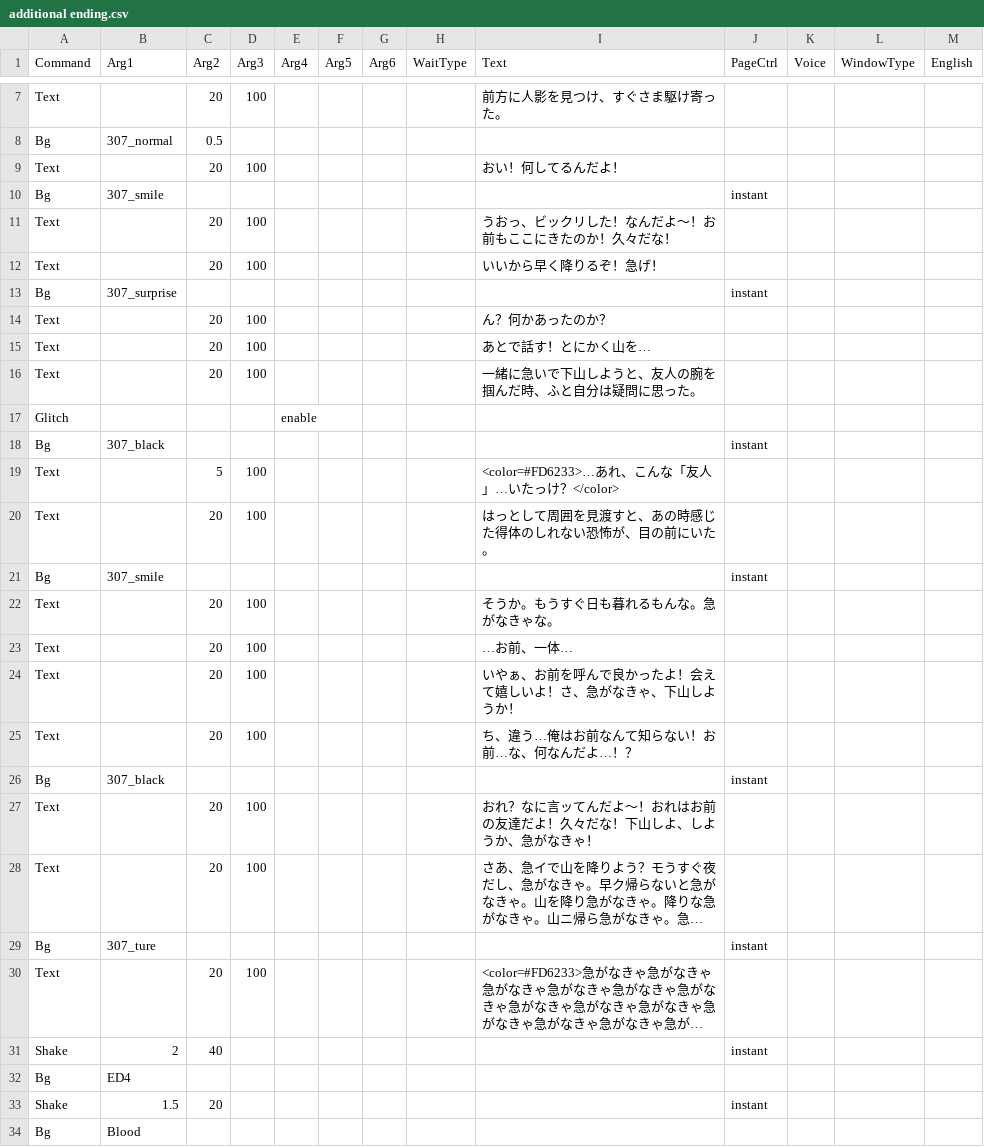
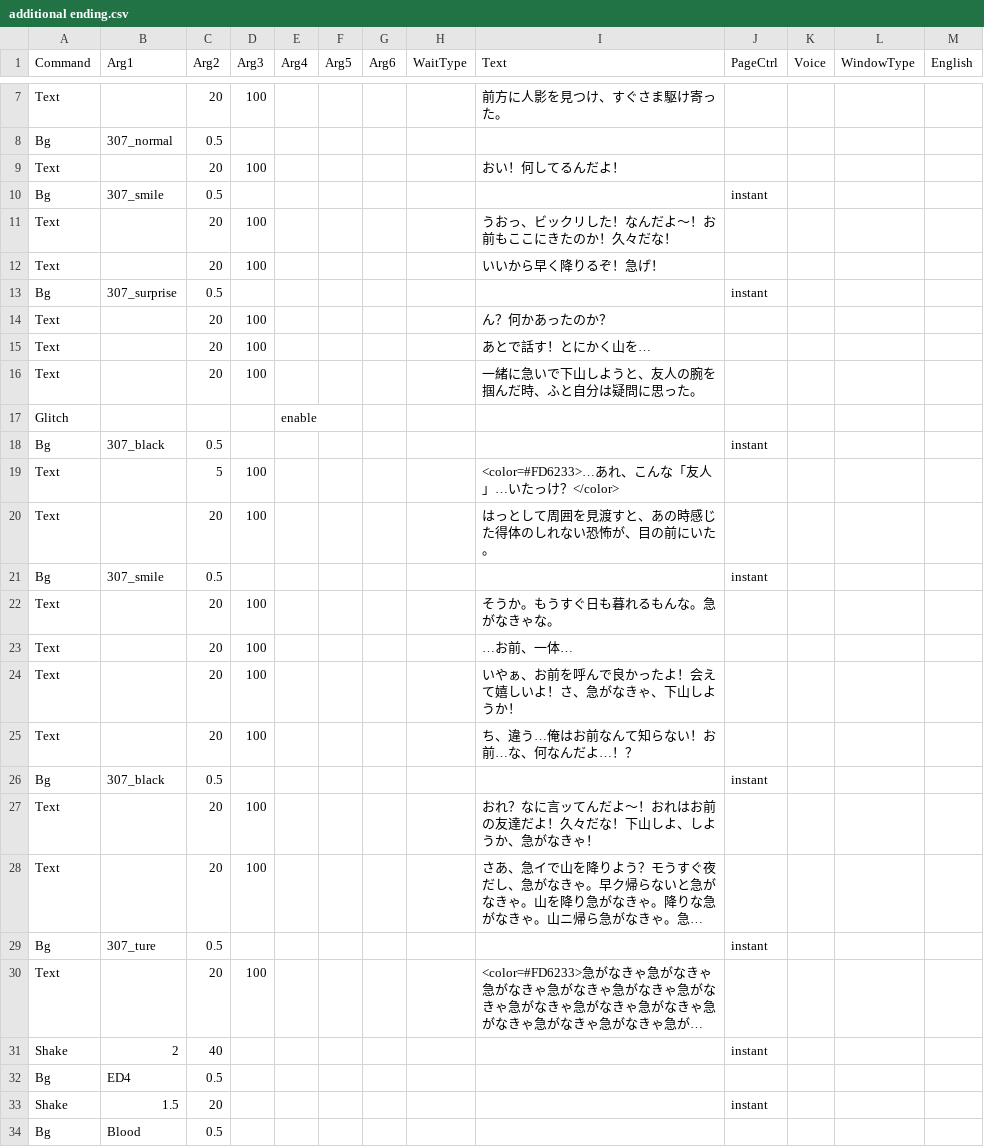
Before and after one commit to epen3420/IsogiYama, a CSV file: Assets/Datas/Scenario_Datas/additional ending.csv, drawn as a sheet; only a part is shown, gaps mark what is left out; long unchanged cells end in …; the diff names each change by its address in the sheet, - before the commit and + after, or states it on an @@ line.

```diff
--- a/Assets/Datas/Scenario_Datas/additional ending.csv
+++ b/Assets/Datas/Scenario_Datas/additional ending.csv
-C10 (Arg2): (empty)
+C10 (Arg2): 0.5
-C13 (Arg2): (empty)
+C13 (Arg2): 0.5
-C18 (Arg2): (empty)
+C18 (Arg2): 0.5
-C21 (Arg2): (empty)
+C21 (Arg2): 0.5
-C26 (Arg2): (empty)
+C26 (Arg2): 0.5
-C29 (Arg2): (empty)
+C29 (Arg2): 0.5
-C32 (Arg2): (empty)
+C32 (Arg2): 0.5
-C34 (Arg2): (empty)
+C34 (Arg2): 0.5
```
Also changed, not shown: 1 other file.
